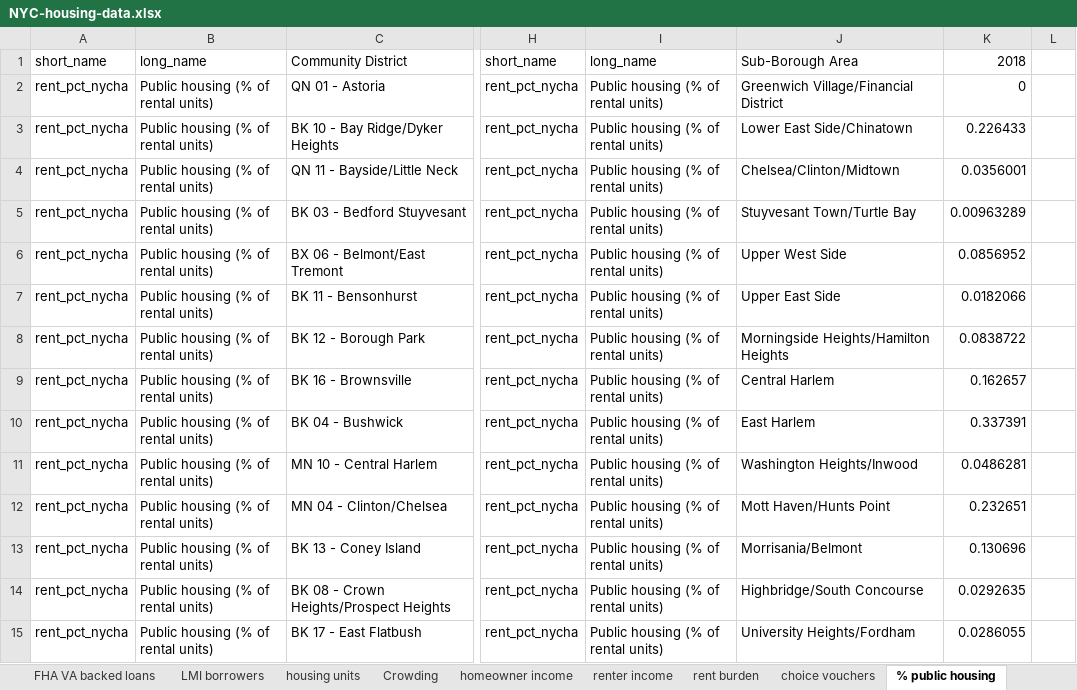
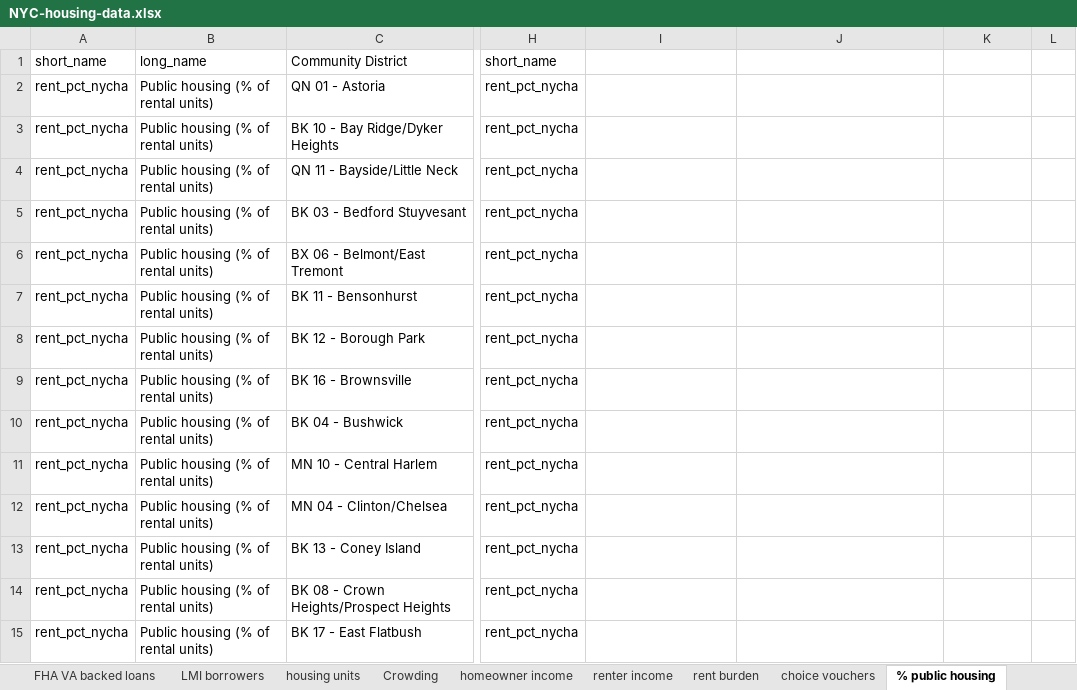
Before and after one commit to andrewargeros/BAC-MC-2021, an Excel workbook: Data/NYC-housing-data.xlsx, sheet % public housing, drawn as a sheet; only a part is shown, gaps mark what is left out; values as stored, in another font and other column widths than the file's, no borders; the diff covers the shown part only; the diff names each change by its address in the sheet, - before the commit and + after, or states it on an @@ line.

```diff
--- a/Data/NYC-housing-data.xlsx (sheet % public housing)
+++ b/Data/NYC-housing-data.xlsx (sheet % public housing)
-I1: long_name
+I1: (empty)
-J1: Sub-Borough Area
+J1: (empty)
-K1: 2018
+K1: (empty)
-I2:I15: Public housing (% of rental units)
+I2:I15: (empty)
-J2: Greenwich Village/Financial District
+J2: (empty)
-K2: 0
+K2: (empty)
-J3: Lower East Side/Chinatown
+J3: (empty)
-K3: 0.226433
+K3: (empty)
-J4: Chelsea/Clinton/Midtown
+J4: (empty)
-K4: 0.0356001
+K4: (empty)
-J5: Stuyvesant Town/Turtle Bay
+J5: (empty)
-K5: 0.00963289
+K5: (empty)
-J6: Upper West Side
+J6: (empty)
-K6: 0.0856952
+K6: (empty)
-J7: Upper East Side
+J7: (empty)
-K7: 0.0182066
+K7: (empty)
-J8: Morningside Heights/Hamilton Heights
+J8: (empty)
-K8: 0.0838722
+K8: (empty)
-J9: Central Harlem
+J9: (empty)
-K9: 0.162657
+K9: (empty)
-J10: East Harlem
+J10: (empty)
-K10: 0.337391
+K10: (empty)
-J11: Washington Heights/Inwood
+J11: (empty)
-K11: 0.0486281
+K11: (empty)
-J12: Mott Haven/Hunts Point
+J12: (empty)
-K12: 0.232651
+K12: (empty)
-J13: Morrisania/Belmont
+J13: (empty)
-K13: 0.130696
+K13: (empty)
-J14: Highbridge/South Concourse
+J14: (empty)
-K14: 0.0292635
+K14: (empty)
-J15: University Heights/Fordham
+J15: (empty)
-K15: 0.0286055
+K15: (empty)
```
Also changed, not shown: 120 edited cells elsewhere in this sheet, Data/NYC-demographic-other-data.xlsx, 2 other files.
